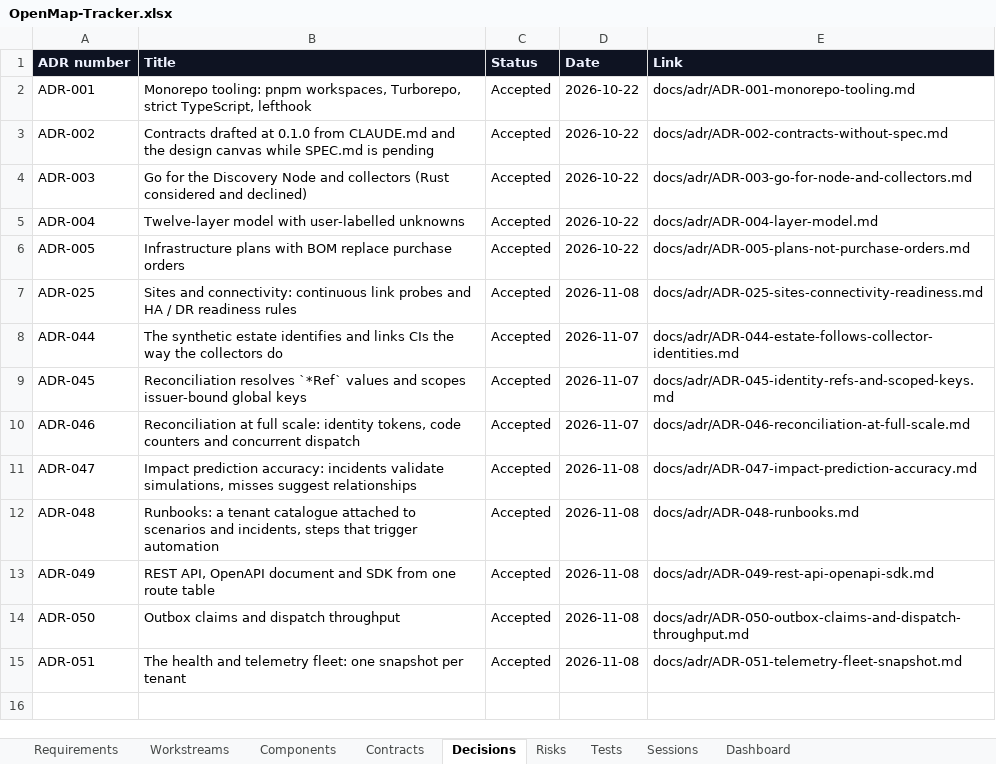
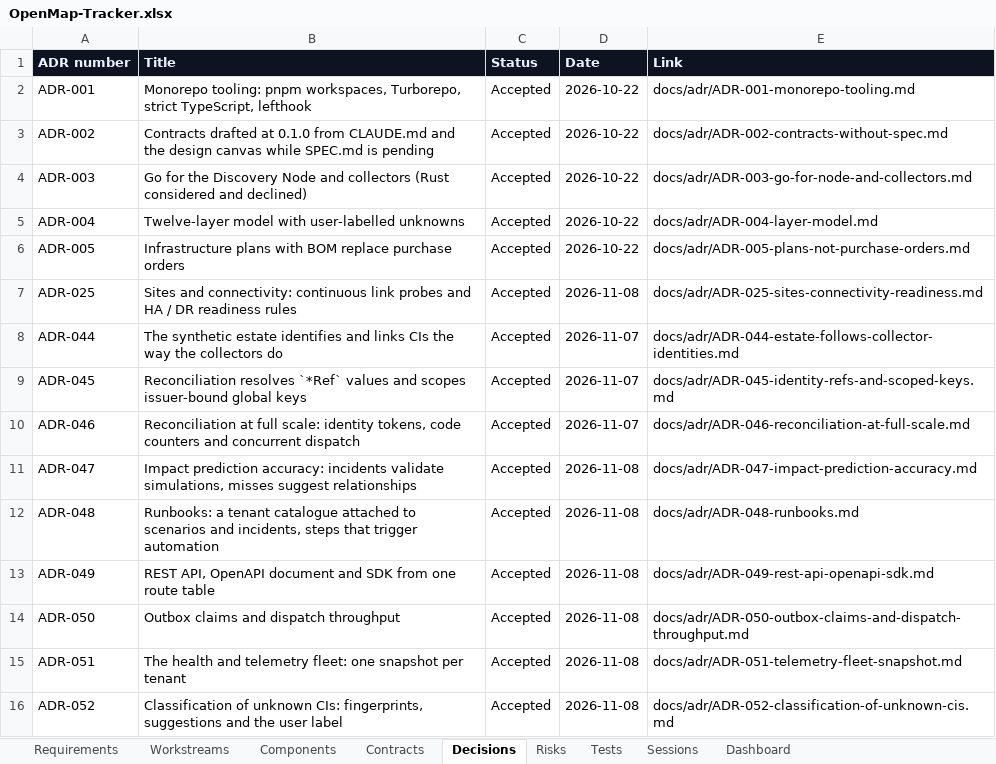
Before and after one commit to zakir80ac/OpenMap, an Excel workbook: tracker/OpenMap-Tracker.xlsx, sheet Decisions, drawn as a sheet; values as stored, in another font and other column widths than the file's, no borders; the diff names each change by its address in the sheet, - before the commit and + after, or states it on an @@ line.

```diff
--- a/tracker/OpenMap-Tracker.xlsx (sheet Decisions)
+++ b/tracker/OpenMap-Tracker.xlsx (sheet Decisions)
+row 16: ADR-052 | Classification of unknown CIs: fingerprints, suggestions and the user label | Accepted | 2026-11-08 | docs/adr/ADR-052-classification-of-unknown-cis.md
```
Also changed, not shown: sheet Tests, sheet Dashboard, sheet Requirements, sheet Contracts, sheet Workstreams, 27 other files.
